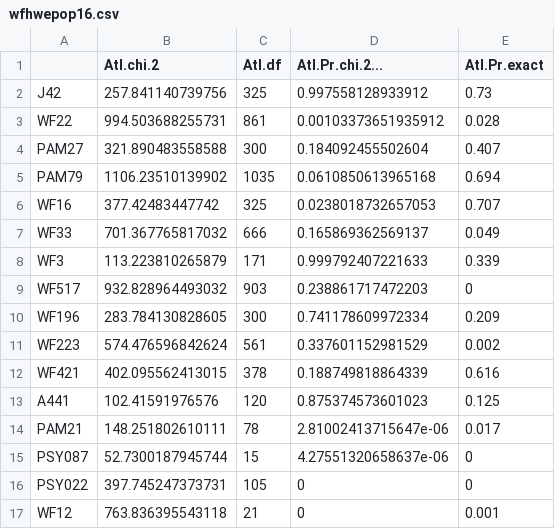
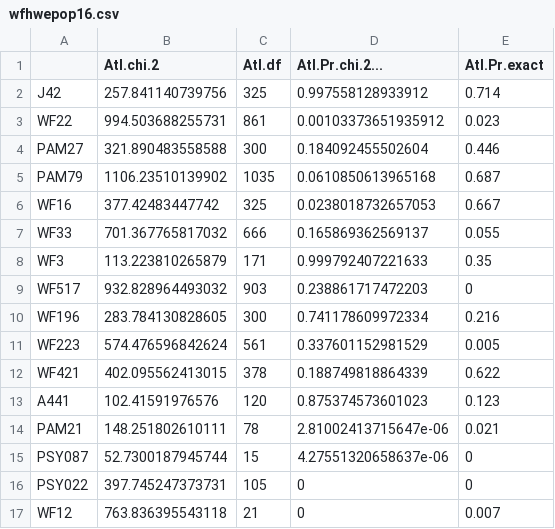
Before and after one commit to tdolz/WFmicrosats, a CSV file: diversity_stats/diversity_output_files/YOY16_rare/wfhwepop16.csv, drawn as a sheet.

```diff
--- a/diversity_stats/diversity_output_files/YOY16_rare/wfhwepop16.csv
+++ b/diversity_stats/diversity_output_files/YOY16_rare/wfhwepop16.csv
@@ -1,17 +1,17 @@
 "","Atl.chi.2","Atl.df","Atl.Pr.chi.2...","Atl.Pr.exact"
-"J42",257.841140739756,325,0.997558128933912,0.73
-"WF22",994.503688255731,861,0.00103373651935912,0.028
-"PAM27",321.890483558588,300,0.184092455502604,0.407
-"PAM79",1106.23510139902,1035,0.0610850613965168,0.694
-"WF16",377.42483447742,325,0.0238018732657053,0.707
-"WF33",701.367765817032,666,0.165869362569137,0.049
-"WF3",113.223810265879,171,0.999792407221633,0.339
+"J42",257.841140739756,325,0.997558128933912,0.714
+"WF22",994.503688255731,861,0.00103373651935912,0.023
+"PAM27",321.890483558588,300,0.184092455502604,0.446
+"PAM79",1106.23510139902,1035,0.0610850613965168,0.687
+"WF16",377.42483447742,325,0.0238018732657053,0.667
+"WF33",701.367765817032,666,0.165869362569137,0.055
+"WF3",113.223810265879,171,0.999792407221633,0.35
 "WF517",932.828964493032,903,0.238861717472203,0
-"WF196",283.784130828605,300,0.741178609972334,0.209
-"WF223",574.476596842624,561,0.337601152981529,0.002
-"WF421",402.095562413015,378,0.188749818864339,0.616
-"A441",102.41591976576,120,0.875374573601023,0.125
-"PAM21",148.251802610111,78,2.81002413715647e-06,0.017
+"WF196",283.784130828605,300,0.741178609972334,0.216
+"WF223",574.476596842624,561,0.337601152981529,0.005
+"WF421",402.095562413015,378,0.188749818864339,0.622
+"A441",102.41591976576,120,0.875374573601023,0.123
+"PAM21",148.251802610111,78,2.81002413715647e-06,0.021
 "PSY087",52.7300187945744,15,4.27551320658637e-06,0
 "PSY022",397.745247373731,105,0,0
-"WF12",763.836395543118,21,0,0.001
+"WF12",763.836395543118,21,0,0.007
```
Also changed, not shown: diversity_stats/diversity_output_files/YOY16_rare/mean_loc_stats17.csv, diversity_stats/diversity_output_files/YOY16_rare/mean_sumlocstats17.csv, 20 other files.
